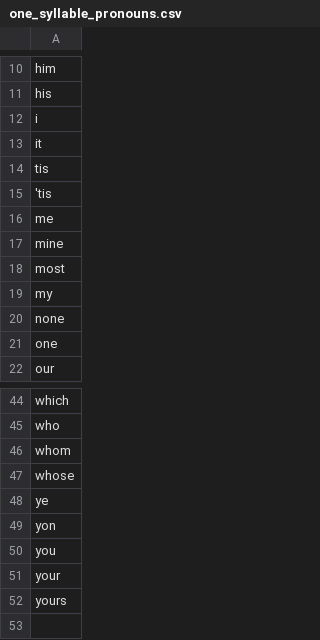
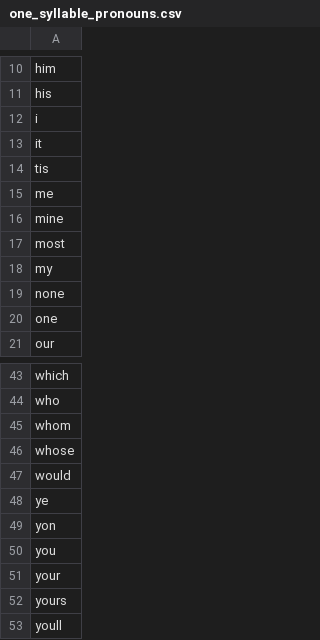
Before and after one commit to jonfinerty/ode, a CSV file: one_syllable_pronouns.csv, drawn as a sheet; only a part is shown, gaps mark what is left out.

Commit message:
New word lists with types!

```diff
--- a/one_syllable_pronouns.csv
+++ b/one_syllable_pronouns.csv
@@ -14,3 +14,2 @@ it
 tis
-'tis
 me
@@ -47,2 +46,3 @@ whom
 whose
+would
 ye
@@ -52 +52,2 @@ your
 yours
+youll
```
Also changed, not shown: 8 other files.
